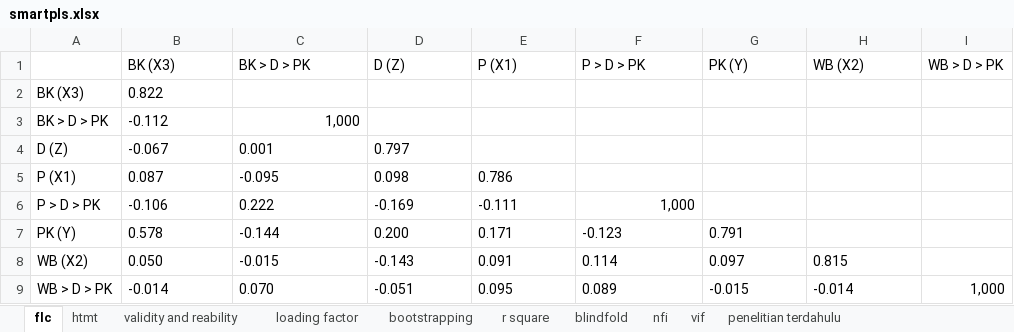
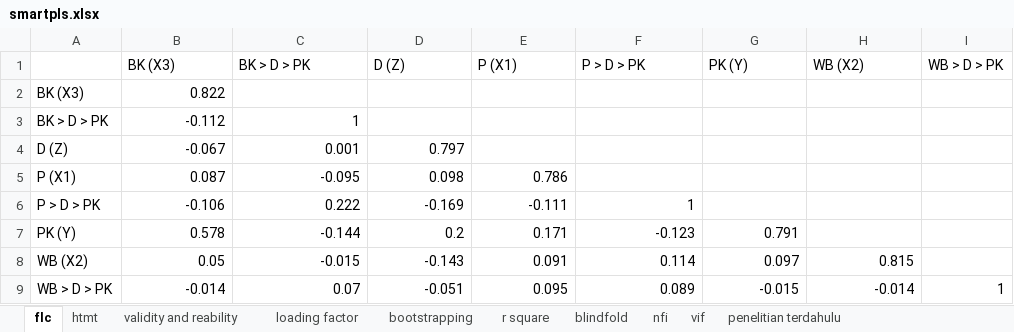
Before and after one commit to virdiggg/tesis, an Excel workbook: target/smartpls.xlsx, sheet flc, drawn as a sheet; values as stored, in another font and other column widths than the file's, no borders; the diff names each change by its address in the sheet, - before the commit and + after, or states it on an @@ line.

```diff
--- a/target/smartpls.xlsx (sheet flc)
+++ b/target/smartpls.xlsx (sheet flc)
-B2:B3 alignment: left
+B2:B3 alignment: right
-C3 (BK > D > PK): 1,000
+C3 (BK > D > PK): 1
-B4:D4 alignment: left
+B4:D4 alignment: right
-B5:E6 alignment: left
+B5:E6 alignment: right
-F6 (P > D > PK): 1,000
+F6 (P > D > PK): 1
-B7:C7 alignment: left
+B7:C7 alignment: right
-D7 (D (Z)): 0.200
+D7 (D (Z)): 0.2
-E7:G7 alignment: left
+E7:G7 alignment: right
-B8 (BK (X3)): 0.050
+B8 (BK (X3)): 0.05
-C8:H8 alignment: left
+C8:H8 alignment: right
-B9 alignment: left
+B9 alignment: right
-C9 (BK > D > PK): 0.070
+C9 (BK > D > PK): 0.07
-D9:H9 alignment: left
+D9:H9 alignment: right
-I9 (WB > D > PK): 1,000
+I9 (WB > D > PK): 1
```
Also changed, not shown: sheet loading factor, sheet vif, sheet bootstrapping, sheet validity and reability, sheet blindfold, sheet htmt, 2 more sheets, result/tangsel/Analisis_Beban_Kerja_Tangsel.xlsx, result/tangsel/Analisis_Digitalisasi_Tangsel.xlsx, 4 other files.
